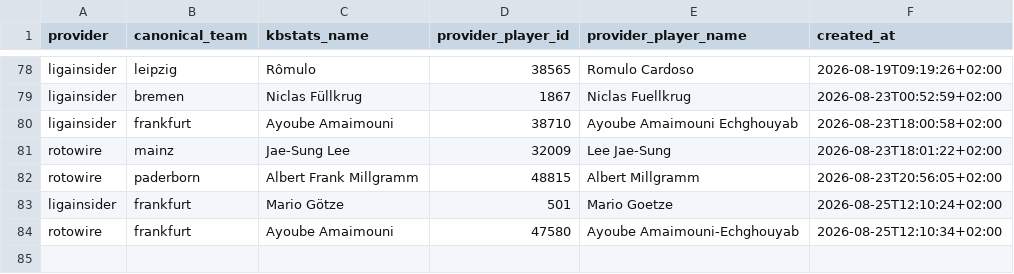
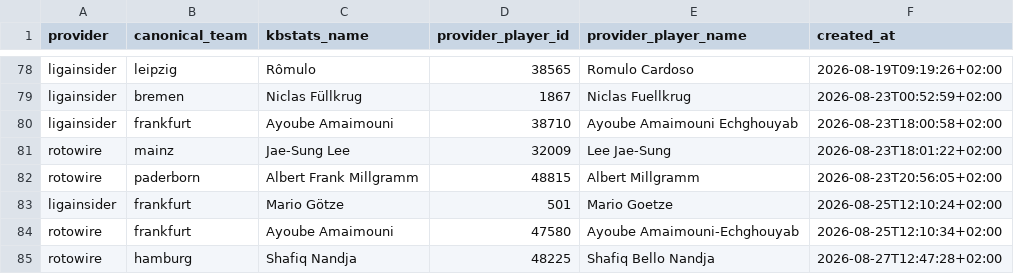
Before and after one commit to sid-plt/kickbase-analytics, a CSV file: data/reference/player_name_cross_references.csv, drawn as a sheet; only a part is shown, gaps mark what is left out; the diff names each change by its address in the sheet, - before the commit and + after, or states it on an @@ line.

```diff
--- a/data/reference/player_name_cross_references.csv
+++ b/data/reference/player_name_cross_references.csv
+row 85: rotowire | hamburg | Shafiq Nandja | 48225 | Shafiq Bello Nandja | 2026-08-27T12:47:28+02:00
```
Also changed, not shown: data/reference/kickbase_player_name_cross_references.csv, 39 other files.
